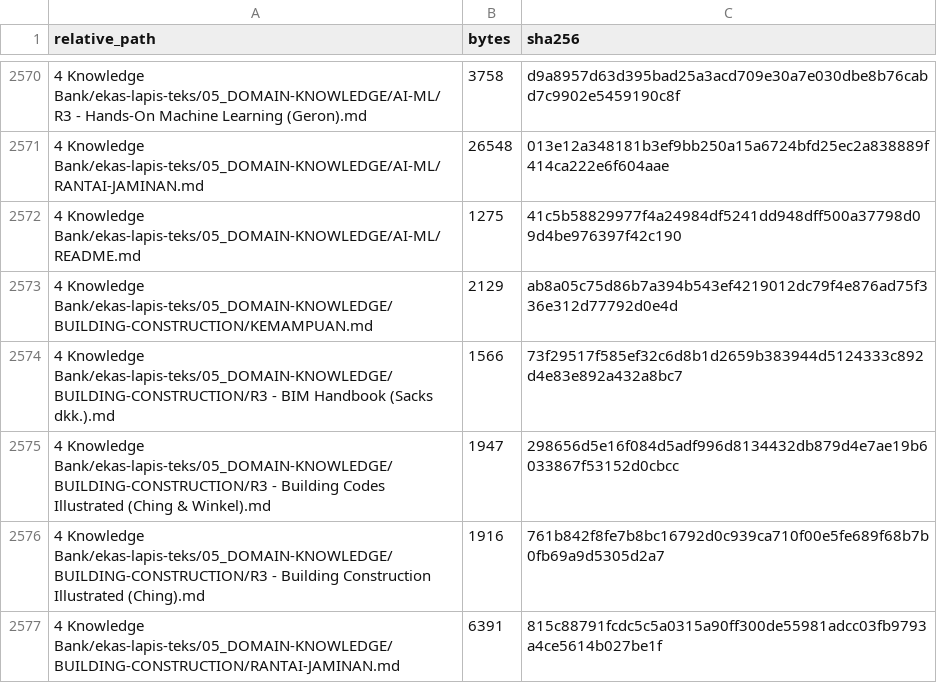
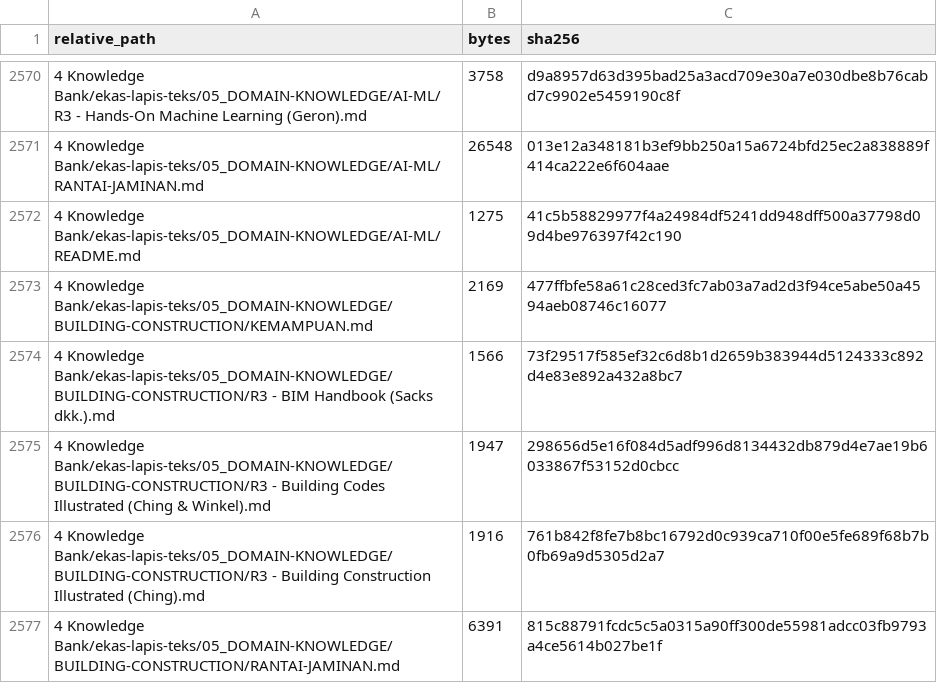
Before and after one commit to sixer0/AI-Knowledge-Library, a CSV file: MANIFEST.csv, drawn as a sheet; only a part is shown, gaps mark what is left out; the diff covers the shown part only.

```diff
--- a/MANIFEST.csv
+++ b/MANIFEST.csv
@@ -2572,3 +2572,3 @@ relative_path,bytes,sha256
 4 Knowledge Bank/ekas-lapis-teks/05_DOMAIN-KNOWLEDGE/AI-ML/README.md,1275,41c5b58829977f4a24984df5241dd948dff500a37798d09d4be976397f42c190
-4 Knowledge Bank/ekas-lapis-teks/05_DOMAIN-KNOWLEDGE/BUILDING-CONSTRUCTION/KEMAMPUAN.md,2129,ab8a05c75d86b7a394b543ef4219012dc79f4e876ad75f336e312d77792d0e4d
+4 Knowledge Bank/ekas-lapis-teks/05_DOMAIN-KNOWLEDGE/BUILDING-CONSTRUCTION/KEMAMPUAN.md,2169,477ffbfe58a61c28ced3fc7ab03a7ad2d3f94ce5abe50a4594aeb08746c16077
 4 Knowledge Bank/ekas-lapis-teks/05_DOMAIN-KNOWLEDGE/BUILDING-CONSTRUCTION/R3 - BIM Handbook (Sacks dkk.).md,1566,73f29517f585ef32c6d8b1d2659b383944d5124333c892d4e83e892a432a8bc7
```
Also changed, not shown: 39 edited cells elsewhere in this file, 22 other files.
